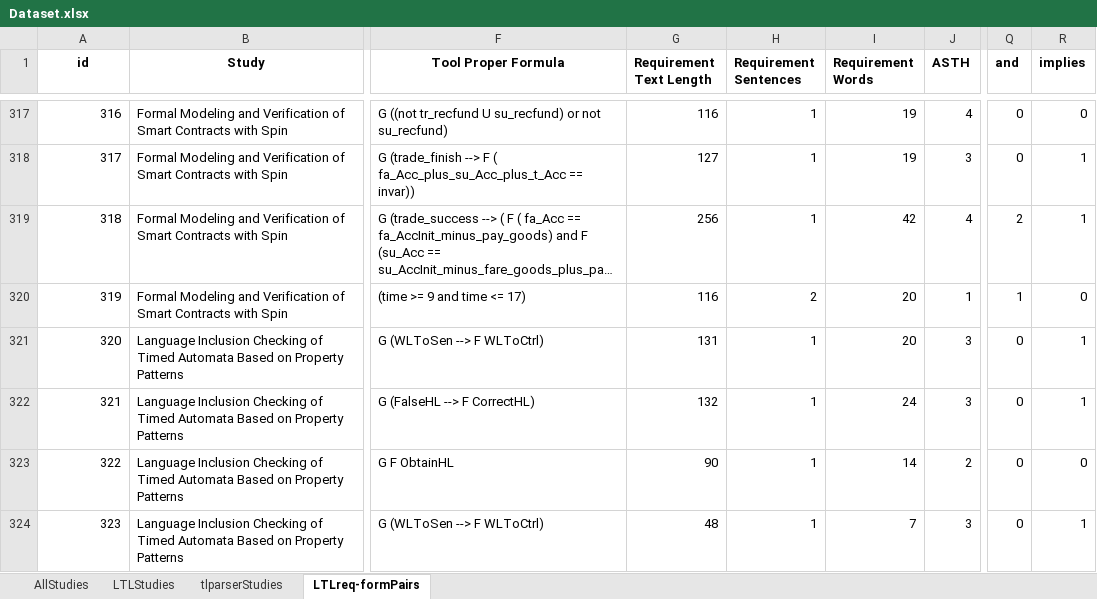
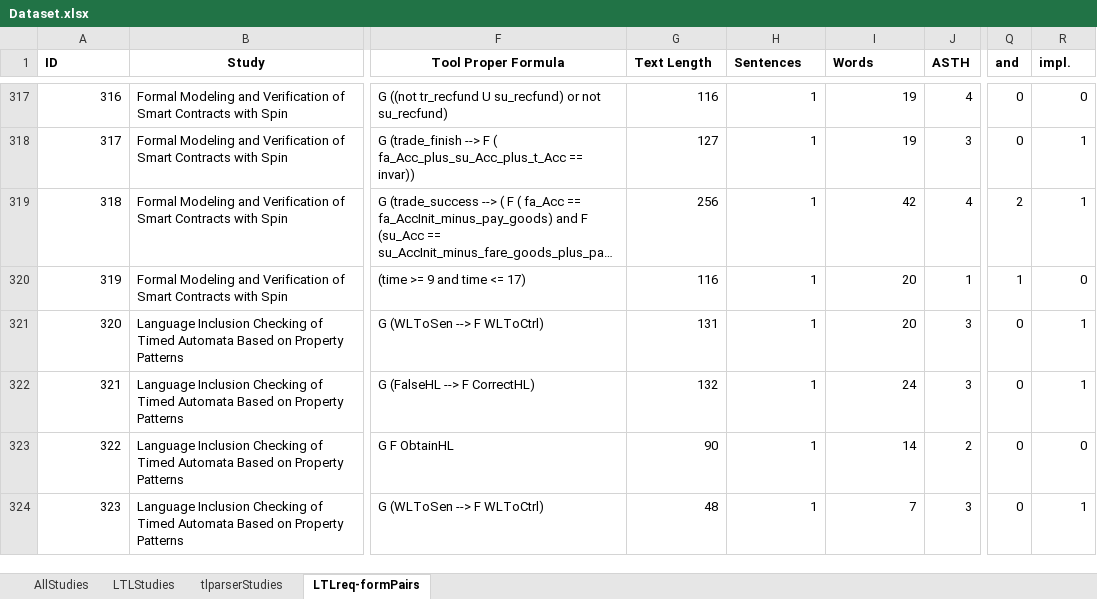
Before and after one commit to SEG-UNIBE/tlparser, an Excel workbook: data/Edge_IoT/Dataset.xlsx, sheet LTLreq-formPairs, drawn as a sheet; only a part is shown, gaps mark what is left out; long unchanged cells end in …; values as stored, in another font and other column widths than the file's, no borders; the diff covers the shown part only; the diff names each change by its address in the sheet, - before the commit and + after, or states it on an @@ line.

Commit message:
updated sentence count

```diff
--- a/data/Edge_IoT/Dataset.xlsx (sheet LTLreq-formPairs)
+++ b/data/Edge_IoT/Dataset.xlsx (sheet LTLreq-formPairs)
-A1: id
+A1: ID
-A1 alignment: center
+A1 alignment: left
-G1: Requirement Text Length
+G1: Text Length
-H1: Requirement Sentences
+H1: Sentences
-I1: Requirement Words
+I1: Words
-R1: implies
+R1: impl.
-H320 (Sentences): 2
+H320 (Sentences): 1
```
Also changed, not shown: 25 edited cells elsewhere in this sheet.
